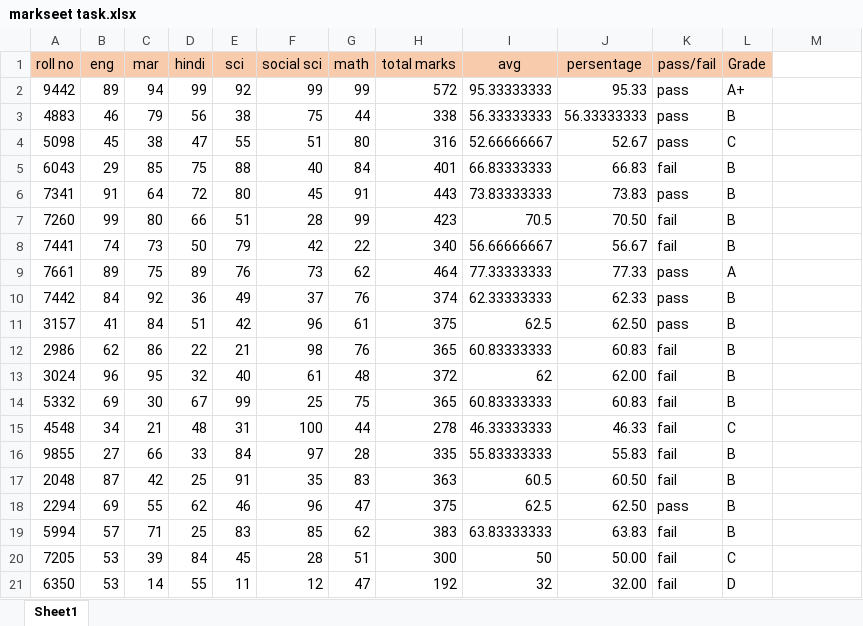
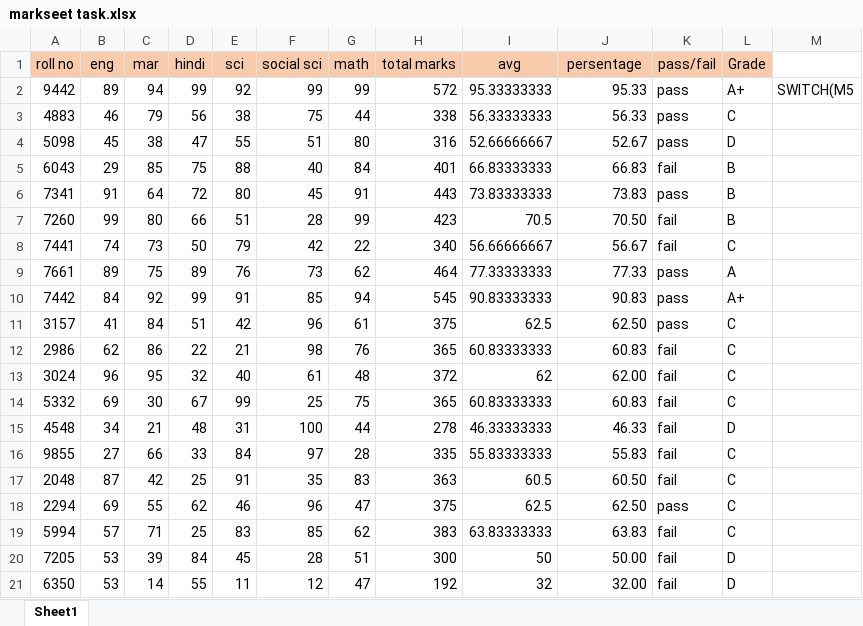
Before and after one commit to rushikesh831/excel_task, an Excel workbook: markseet task.xlsx, sheet Sheet1, drawn as a sheet; values as stored, in another font and other column widths than the file's, no borders; the diff names each change by its address in the sheet, - before the commit and + after, or states it on an @@ line.

```diff
--- a/markseet task.xlsx (sheet Sheet1)
+++ b/markseet task.xlsx (sheet Sheet1)
-M2: (empty)
+M2: SWITCH(M5
-J3 (persentage): 56.33333333
+J3 (persentage): 56.33
-L3 (Grade): B
+L3 (Grade): C
-L4 (Grade): C
+L4 (Grade): D
-L8 (Grade): B
+L8 (Grade): C
-D10 (hindi): 36
+D10 (hindi): 99
-E10 (sci): 49
+E10 (sci): 91
-F10 (social sci): 37
+F10 (social sci): 85
-G10 (math): 76
+G10 (math): 94
-H10 (total marks): 374
+H10 (total marks): 545
-I10 (avg): 62.33333333
+I10 (avg): 90.83333333
-J10 (persentage): 62.33
+J10 (persentage): 90.83
-L10 (Grade): B
+L10 (Grade): A+
-L11:L14 (Grade): B
+L11:L14 (Grade): C
-L15 (Grade): C
+L15 (Grade): D
-L16:L19 (Grade): B
+L16:L19 (Grade): C
-L20 (Grade): C
+L20 (Grade): D
```
Also changed, not shown: formulas that keep their value, Excel Day 3.xlsx, 3 other files.
